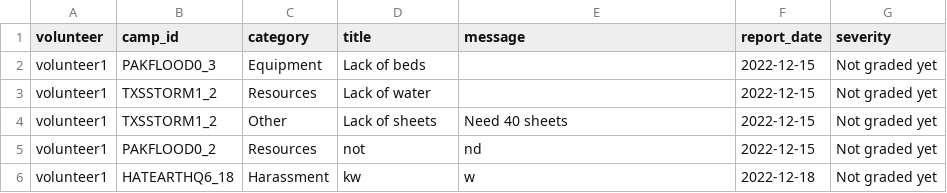
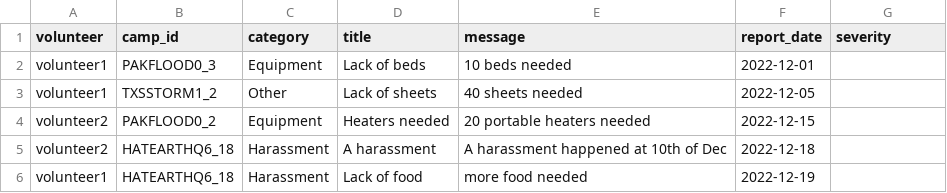
Before and after one commit to MinhazH99/introprogramming, a CSV file: report.csv, drawn as a sheet.

```diff
--- a/report.csv
+++ b/report.csv
@@ -1,6 +1,6 @@
 volunteer,camp_id,category,title,message,report_date,severity
-volunteer1,PAKFLOOD0_3,Equipment,Lack of beds,,2022-12-15,Not graded yet
-volunteer1,TXSSTORM1_2,Resources,Lack of water,,2022-12-15,Not graded yet
-volunteer1,TXSSTORM1_2,Other,Lack of sheets,Need 40 sheets,2022-12-15,Not graded yet
-volunteer1,PAKFLOOD0_2,Resources,not,nd,2022-12-15,Not graded yet
-volunteer1,HATEARTHQ6_18,Harassment,kw,w,2022-12-18,Not graded yet
+volunteer1,PAKFLOOD0_3,Equipment,Lack of beds,10 beds needed,2022-12-01,
+volunteer1,TXSSTORM1_2,Other,Lack of sheets,40 sheets needed,2022-12-05,
+volunteer2,PAKFLOOD0_2,Equipment,Heaters needed,20 portable heaters needed,2022-12-15,
+volunteer2,HATEARTHQ6_18,Harassment,A harassment,A harassment happened at 10th of Dec,2022-12-18,
+volunteer1,HATEARTHQ6_18,Harassment,Lack of food,more food needed,2022-12-19,
```
Also changed, not shown: CampDetails.csv, emergency_profile.csv, 2 other files.
